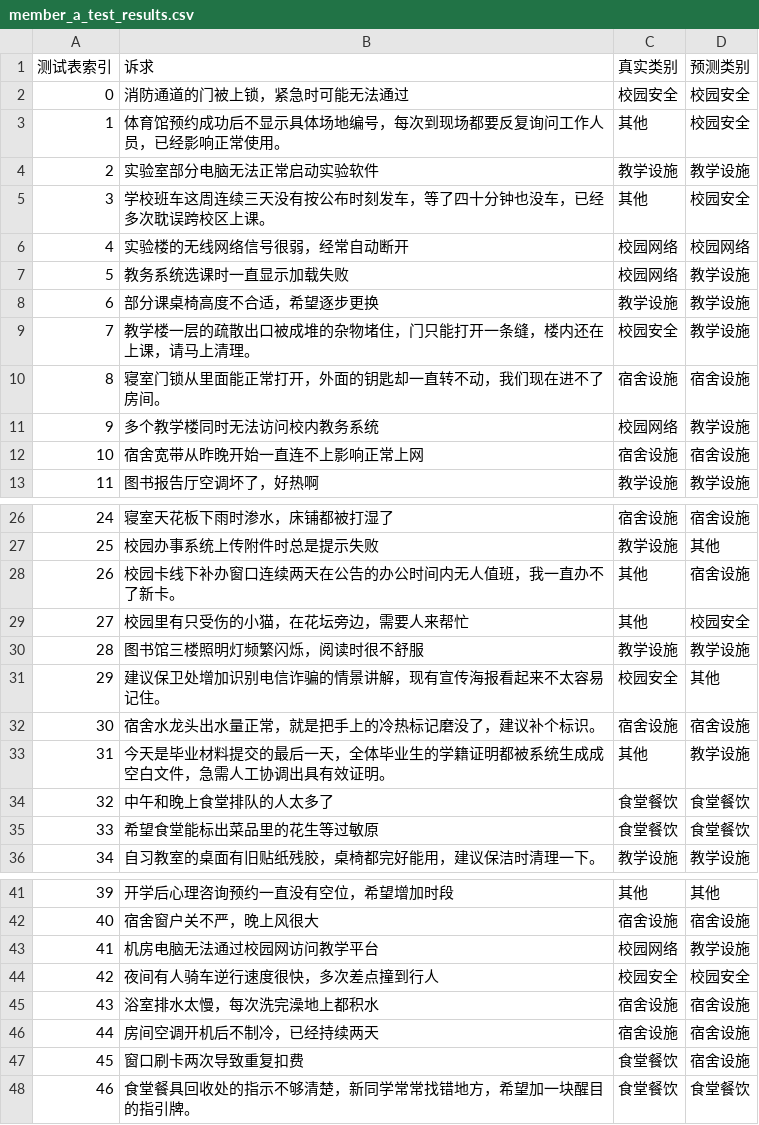
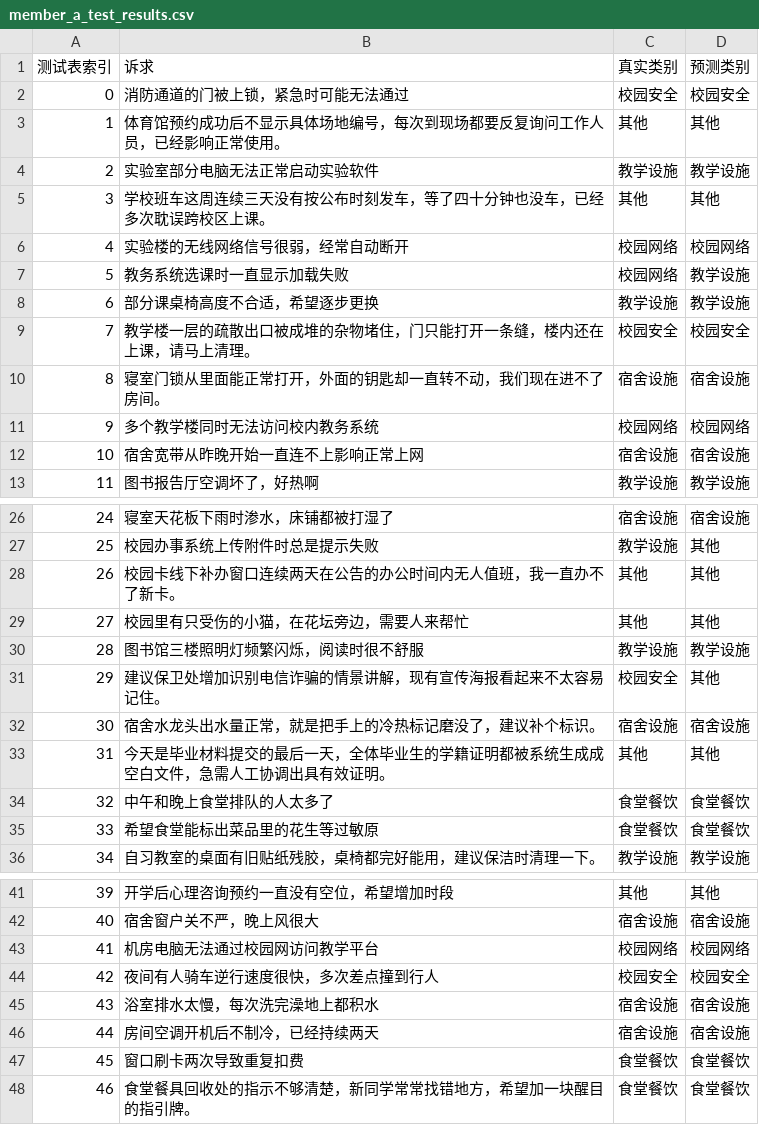
Before and after one commit to 3314443973-a11y/ai_homework, a CSV file: model_result/member_a_test_results.csv, drawn as a sheet; only a part is shown, gaps mark what is left out; the diff covers the shown part only.

Commit message:
补充了a的最新测试结果csv

```diff
--- a/model_result/member_a_test_results.csv
+++ b/model_result/member_a_test_results.csv
@@ -2,5 +2,5 @@
 0,消防通道的门被上锁，紧急时可能无法通过,校园安全,校园安全
-1,体育馆预约成功后不显示具体场地编号，每次到现场都要反复询问工作人员，已经影响正常使用。,其他,校园安全
+1,体育馆预约成功后不显示具体场地编号，每次到现场都要反复询问工作人员，已经影响正常使用。,其他,其他
 2,实验室部分电脑无法正常启动实验软件,教学设施,教学设施
-3,学校班车这周连续三天没有按公布时刻发车，等了四十分钟也没车，已经多次耽误跨校区上课。,其他,校园安全
+3,学校班车这周连续三天没有按公布时刻发车，等了四十分钟也没车，已经多次耽误跨校区上课。,其他,其他
 4,实验楼的无线网络信号很弱，经常自动断开,校园网络,校园网络
@@ -8,5 +8,5 @@
 6,部分课桌椅高度不合适，希望逐步更换,教学设施,教学设施
-7,教学楼一层的疏散出口被成堆的杂物堵住，门只能打开一条缝，楼内还在上课，请马上清理。,校园安全,教学设施
+7,教学楼一层的疏散出口被成堆的杂物堵住，门只能打开一条缝，楼内还在上课，请马上清理。,校园安全,校园安全
 8,寝室门锁从里面能正常打开，外面的钥匙却一直转不动，我们现在进不了房间。,宿舍设施,宿舍设施
-9,多个教学楼同时无法访问校内教务系统,校园网络,教学设施
+9,多个教学楼同时无法访问校内教务系统,校园网络,校园网络
 10,宿舍宽带从昨晚开始一直连不上影响正常上网,宿舍设施,宿舍设施
@@ -27,4 +27,4 @@
 25,校园办事系统上传附件时总是提示失败,教学设施,其他
-26,校园卡线下补办窗口连续两天在公告的办公时间内无人值班，我一直办不了新卡。,其他,宿舍设施
-27,校园里有只受伤的小猫，在花坛旁边，需要人来帮忙,其他,校园安全
+26,校园卡线下补办窗口连续两天在公告的办公时间内无人值班，我一直办不了新卡。,其他,其他
+27,校园里有只受伤的小猫，在花坛旁边，需要人来帮忙,其他,其他
 28,图书馆三楼照明灯频繁闪烁，阅读时很不舒服,教学设施,教学设施
@@ -32,3 +32,3 @@
 30,宿舍水龙头出水量正常，就是把手上的冷热标记磨没了，建议补个标识。,宿舍设施,宿舍设施
-31,今天是毕业材料提交的最后一天，全体毕业生的学籍证明都被系统生成成空白文件，急需人工协调出具有效证明。,其他,教学设施
+31,今天是毕业材料提交的最后一天，全体毕业生的学籍证明都被系统生成成空白文件，急需人工协调出具有效证明。,其他,其他
 32,中午和晚上食堂排队的人太多了,食堂餐饮,食堂餐饮
@@ -42,3 +42,3 @@
 40,宿舍窗户关不严，晚上风很大,宿舍设施,宿舍设施
-41,机房电脑无法通过校园网访问教学平台,校园网络,教学设施
+41,机房电脑无法通过校园网访问教学平台,校园网络,校园网络
 42,夜间有人骑车逆行速度很快，多次差点撞到行人,校园安全,校园安全
@@ -46,3 +46,3 @@
 44,房间空调开机后不制冷，已经持续两天,宿舍设施,宿舍设施
-45,窗口刷卡两次导致重复扣费,食堂餐饮,宿舍设施
+45,窗口刷卡两次导致重复扣费,食堂餐饮,食堂餐饮
 46,食堂餐具回收处的指示不够清楚，新同学常常找错地方，希望加一块醒目的指引牌。,食堂餐饮,食堂餐饮
```
Also changed, not shown: 1 edited cell elsewhere in this file.
